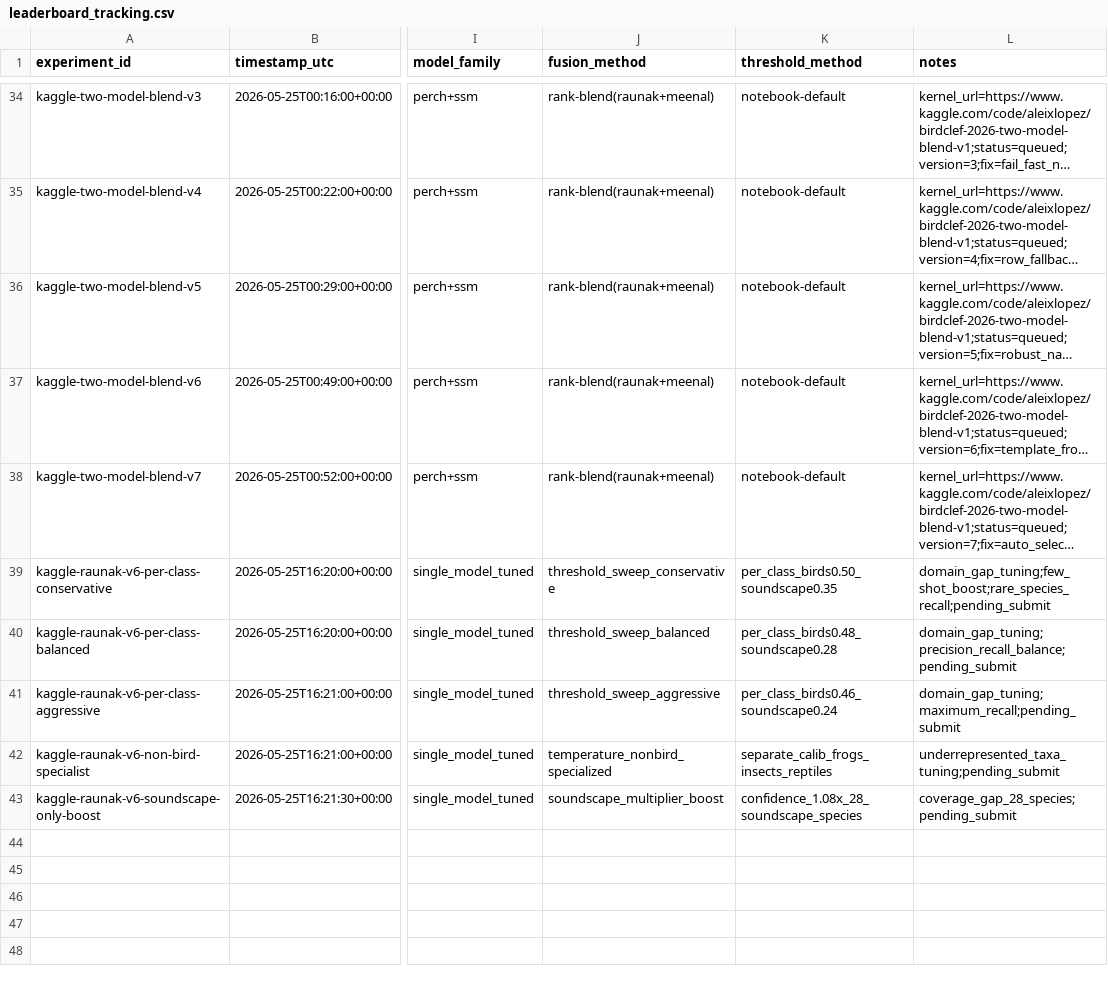
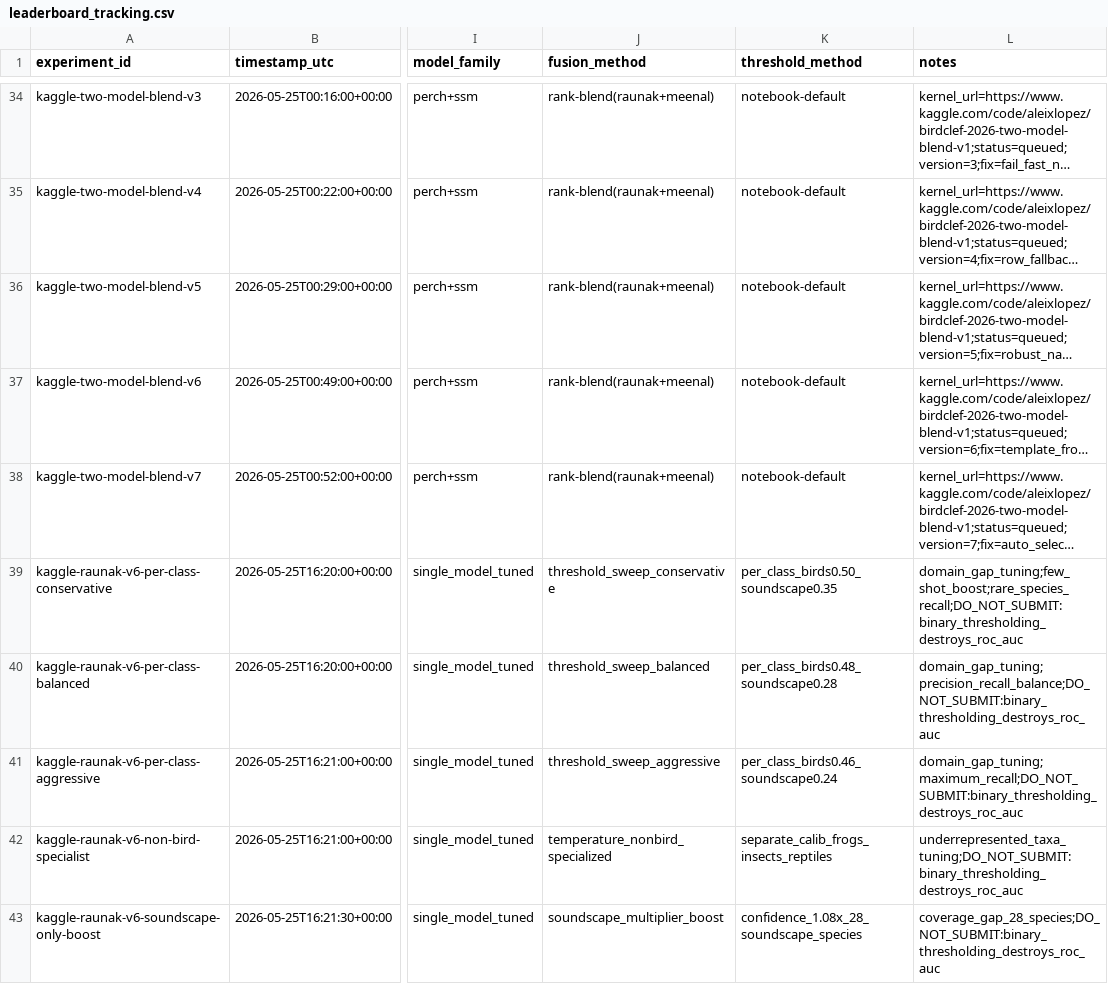
Before and after one commit to aleixlopezpascual/birdclef-2026, a CSV file: experiments/tracking/leaderboard_tracking.csv, drawn as a sheet; only a part is shown, gaps mark what is left out; long unchanged cells end in …; the diff names each change by its address in the sheet, - before the commit and + after, or states it on an @@ line.

```diff
--- a/experiments/tracking/leaderboard_tracking.csv
+++ b/experiments/tracking/leaderboard_tracking.csv
-L39 (notes): domain_gap_tuning;few_shot_boost;rare_species_recall;pending_submit
+L39 (notes): domain_gap_tuning;few_shot_boost;rare_species_recall;DO_NOT_SUBMIT:binary_thresholding_destroys_roc_auc
-L40 (notes): domain_gap_tuning;precision_recall_balance;pending_submit
+L40 (notes): domain_gap_tuning;precision_recall_balance;DO_NOT_SUBMIT:binary_thresholding_destroys_roc_auc
-L41 (notes): domain_gap_tuning;maximum_recall;pending_submit
+L41 (notes): domain_gap_tuning;maximum_recall;DO_NOT_SUBMIT:binary_thresholding_destroys_roc_auc
-L42 (notes): underrepresented_taxa_tuning;pending_submit
+L42 (notes): underrepresented_taxa_tuning;DO_NOT_SUBMIT:binary_thresholding_destroys_roc_auc
-L43 (notes): coverage_gap_28_species;pending_submit
+L43 (notes): coverage_gap_28_species;DO_NOT_SUBMIT:binary_thresholding_destroys_roc_auc
```
Also changed, not shown: 1 other file.
